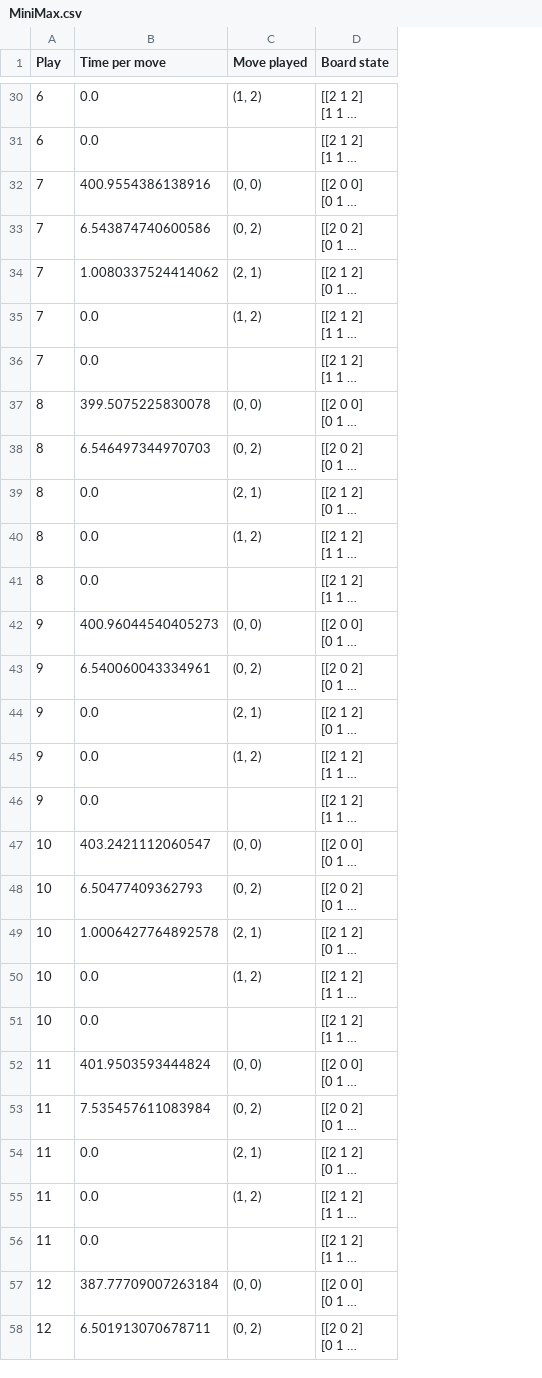
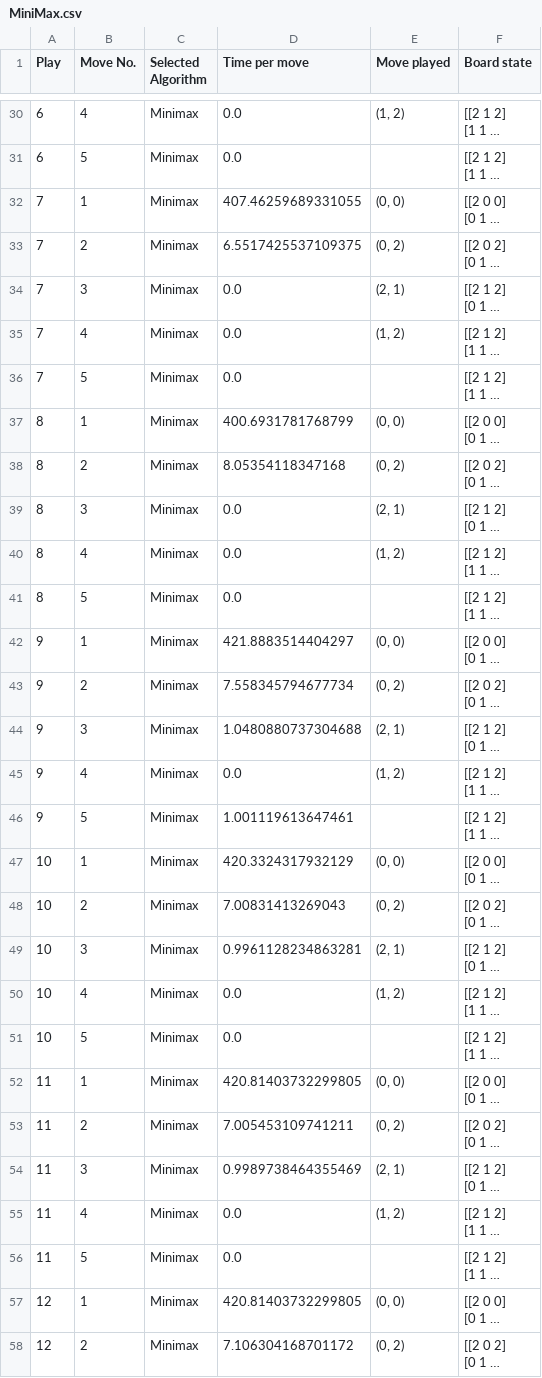
Before and after one commit to uservinhsoislearning/TicTacToeAI, a CSV file: Data/MiniMax.csv, drawn as a sheet; only a part is shown, gaps mark what is left out; long unchanged cells end in …; addresses are those after the commit; the diff covers the shown part only; the diff names each change by its address in the sheet, - before the commit and + after, or states it on an @@ line.

```diff
--- a/Data/MiniMax.csv
+++ b/Data/MiniMax.csv
+column B (Move No.), rows 30-58: 4 | 5 | 1 | 2 | 3 | 4 | 5 | 1 | 2 | 3 | 4 | 5 | 1 | 2 | 3 | 4 | 5 | 1 | 2 | 3 | 4 | 5 | 1 | 2 | 3 | 4 | 5 | 1 | 2
+column C (Selected Algorithm), rows 30-58: all Minimax
-D32 (Time per move): 400.9554386138916
+D32 (Time per move): 407.46259689331055
-D33 (Time per move): 6.543874740600586
+D33 (Time per move): 6.5517425537109375
-D34 (Time per move): 1.0080337524414062
+D34 (Time per move): 0.0
-D37 (Time per move): 399.5075225830078
+D37 (Time per move): 400.6931781768799
-D38 (Time per move): 6.546497344970703
+D38 (Time per move): 8.05354118347168
-D42 (Time per move): 400.96044540405273
+D42 (Time per move): 421.8883514404297
-D43 (Time per move): 6.540060043334961
+D43 (Time per move): 7.558345794677734
-D44 (Time per move): 0.0
+D44 (Time per move): 1.0480880737304688
-D46 (Time per move): 0.0
+D46 (Time per move): 1.001119613647461
-D47 (Time per move): 403.2421112060547
+D47 (Time per move): 420.3324317932129
-D48 (Time per move): 6.50477409362793
+D48 (Time per move): 7.00831413269043
-D49 (Time per move): 1.0006427764892578
+D49 (Time per move): 0.9961128234863281
-D52 (Time per move): 401.9503593444824
+D52 (Time per move): 420.81403732299805
-D53 (Time per move): 7.535457611083984
+D53 (Time per move): 7.005453109741211
-D54 (Time per move): 0.0
+D54 (Time per move): 0.9989738464355469
-D57 (Time per move): 387.77709007263184
+D57 (Time per move): 420.81403732299805
-D58 (Time per move): 6.501913070678711
+D58 (Time per move): 7.106304168701172
```
Also changed, not shown: 41 edited cells elsewhere in this file, 2 other files.
